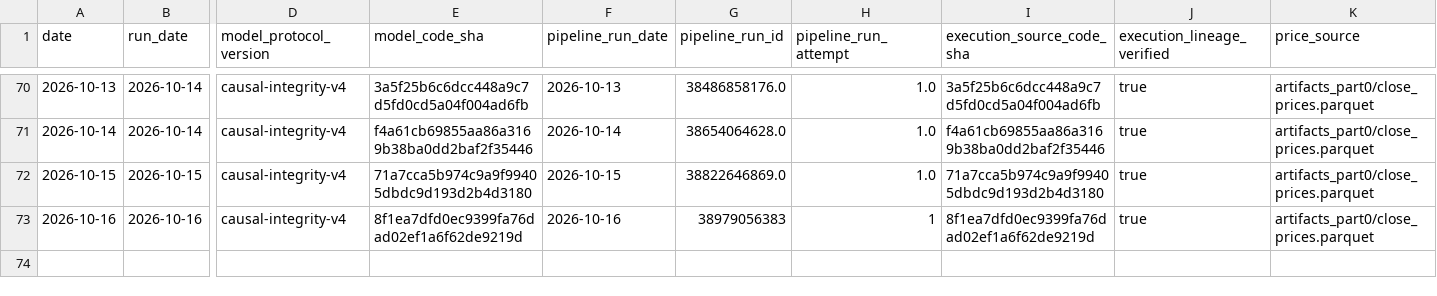
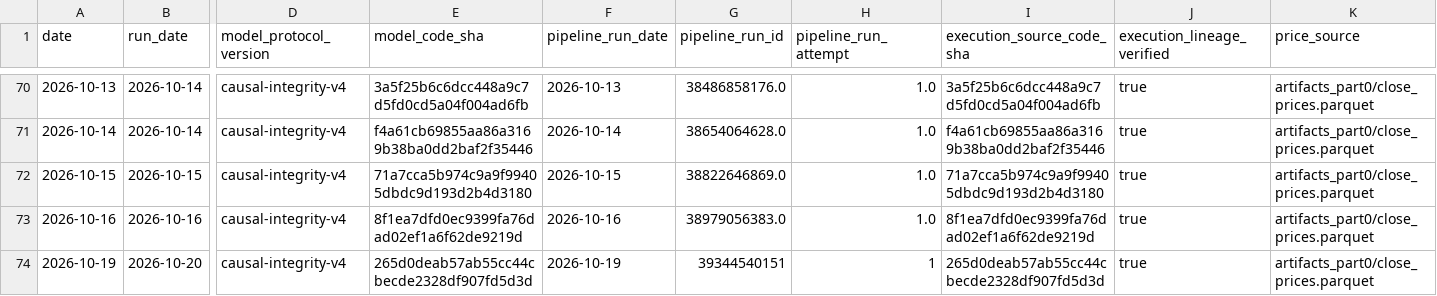
Before and after one commit to salemmorelli1/Price-Call, a CSV file: artifacts_part10_bot/signal_log.csv, drawn as a sheet; only a part is shown, gaps mark what is left out; rows hold the shown columns only; the diff names each change by its address in the sheet, - before the commit and + after, or states it on an @@ line.

```diff
--- a/artifacts_part10_bot/signal_log.csv
+++ b/artifacts_part10_bot/signal_log.csv
-G73 (pipeline_run_id): 38979056383
+G73 (pipeline_run_id): 38979056383.0
-H73 (pipeline_run_attempt): 1
+H73 (pipeline_run_attempt): 1.0
+row 74: 2026-10-19 | 2026-10-20 | causal-integrity-v4 | 265d0deab57ab55cc44cbecde2328df907fd5d3d | 2026-10-19 | 39344540151 | 1 | 265d0deab57ab55cc44cbecde2328df907fd5d3d | true | artifacts_part0/close_prices.parquet
```
Also changed, not shown: artifacts_part3/prediction_log.csv, artifacts_part3_v1/v1_final_production_governance.csv, 23 other files.
